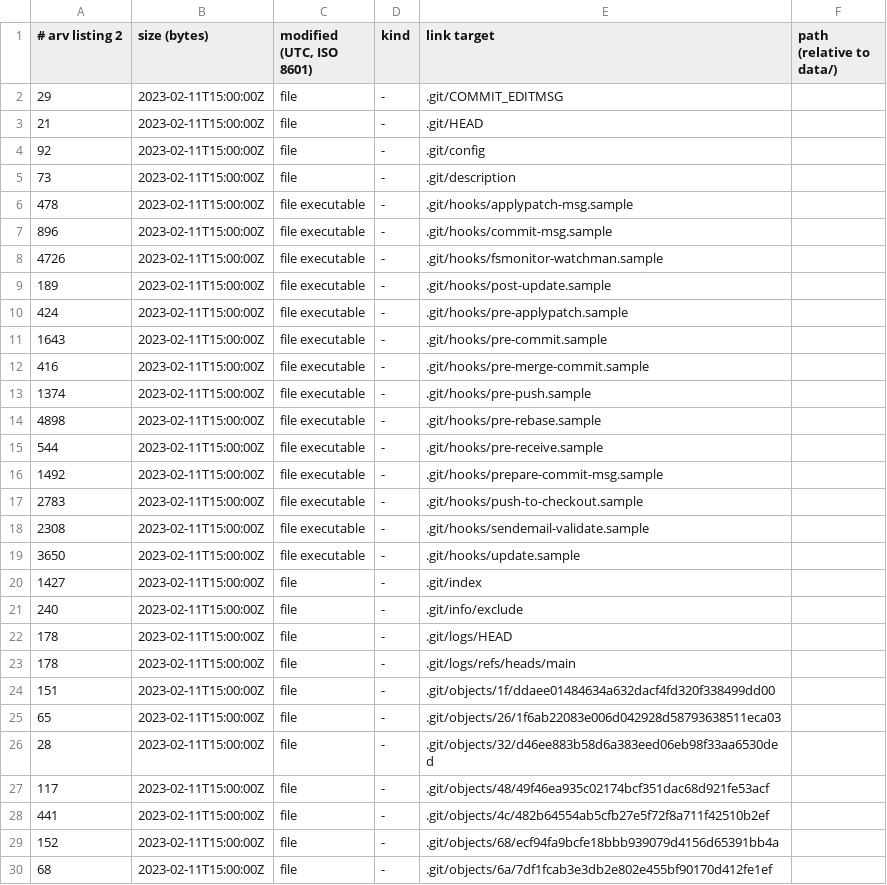
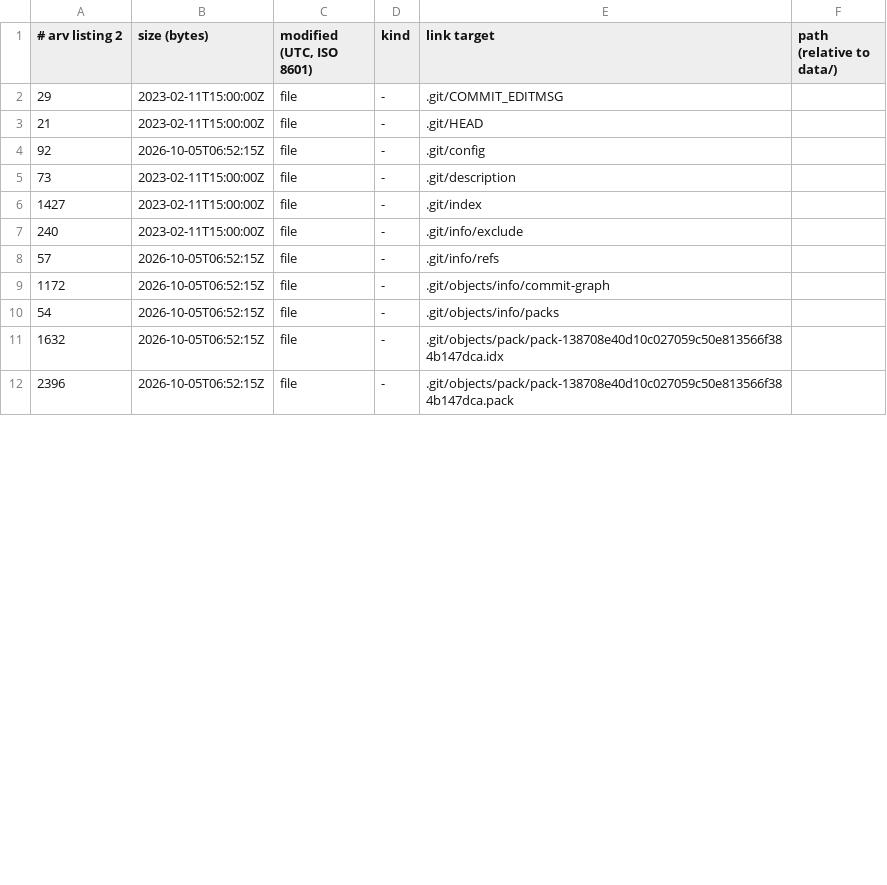
Before and after one commit to mofosyne/arv, a TSV file: samples/home/catalog/volumes/PROJ-01_2020-2023_L/listing.tsv, drawn as a sheet; only a part is shown; the diff covers the shown part only.

```diff
--- a/samples/home/catalog/volumes/PROJ-01_2020-2023_L/listing.tsv
+++ b/samples/home/catalog/volumes/PROJ-01_2020-2023_L/listing.tsv
@@ -3,28 +3,10 @@
 21	2023-02-11T15:00:00Z	file	-	.git/HEAD
-92	2023-02-11T15:00:00Z	file	-	.git/config
+92	2026-10-05T06:52:15Z	file	-	.git/config
 73	2023-02-11T15:00:00Z	file	-	.git/description
-478	2023-02-11T15:00:00Z	file executable	-	.git/hooks/applypatch-msg.sample
-896	2023-02-11T15:00:00Z	file executable	-	.git/hooks/commit-msg.sample
-4726	2023-02-11T15:00:00Z	file executable	-	.git/hooks/fsmonitor-watchman.sample
-189	2023-02-11T15:00:00Z	file executable	-	.git/hooks/post-update.sample
-424	2023-02-11T15:00:00Z	file executable	-	.git/hooks/pre-applypatch.sample
-1643	2023-02-11T15:00:00Z	file executable	-	.git/hooks/pre-commit.sample
-416	2023-02-11T15:00:00Z	file executable	-	.git/hooks/pre-merge-commit.sample
-1374	2023-02-11T15:00:00Z	file executable	-	.git/hooks/pre-push.sample
-4898	2023-02-11T15:00:00Z	file executable	-	.git/hooks/pre-rebase.sample
-544	2023-02-11T15:00:00Z	file executable	-	.git/hooks/pre-receive.sample
-1492	2023-02-11T15:00:00Z	file executable	-	.git/hooks/prepare-commit-msg.sample
-2783	2023-02-11T15:00:00Z	file executable	-	.git/hooks/push-to-checkout.sample
-2308	2023-02-11T15:00:00Z	file executable	-	.git/hooks/sendemail-validate.sample
-3650	2023-02-11T15:00:00Z	file executable	-	.git/hooks/update.sample
 1427	2023-02-11T15:00:00Z	file	-	.git/index
 240	2023-02-11T15:00:00Z	file	-	.git/info/exclude
-178	2023-02-11T15:00:00Z	file	-	.git/logs/HEAD
-178	2023-02-11T15:00:00Z	file	-	.git/logs/refs/heads/main
-151	2023-02-11T15:00:00Z	file	-	.git/objects/1f/ddaee01484634a632dacf4fd320f338499dd00
-65	2023-02-11T15:00:00Z	file	-	.git/objects/26/1f6ab22083e006d042928d58793638511eca03
-28	2023-02-11T15:00:00Z	file	-	.git/objects/32/d46ee883b58d6a383eed06eb98f33aa6530ded
-117	2023-02-11T15:00:00Z	file	-	.git/objects/48/49f46ea935c02174bcf351dac68d921fe53acf
-441	2023-02-11T15:00:00Z	file	-	.git/objects/4c/482b64554ab5cfb27e5f72f8a711f42510b2ef
-152	2023-02-11T15:00:00Z	file	-	.git/objects/68/ecf94fa9bcfe18bbb939079d4156d65391bb4a
-68	2023-02-11T15:00:00Z	file	-	.git/objects/6a/7df1fcab3e3db2e802e455bf90170d412fe1ef
+57	2026-10-05T06:52:15Z	file	-	.git/info/refs
+1172	2026-10-05T06:52:15Z	file	-	.git/objects/info/commit-graph
+54	2026-10-05T06:52:15Z	file	-	.git/objects/info/packs
+1632	2026-10-05T06:52:15Z	file	-	.git/objects/pack/pack-138708e40d10c027059c50e813566f384b147dca.idx
+2396	2026-10-05T06:52:15Z	file	-	.git/objects/pack/pack-138708e40d10c027059c50e813566f384b147dca.pack
```
Also changed, not shown: 11 removed rows and 7 edited cells elsewhere in this file, samples/home/catalog/volumes/PROJ-01_2020-2023_L/extents.tsv, samples/home/catalog/volumes/SCAN-01_1995-2008_D/extents.tsv, 32 other files.
